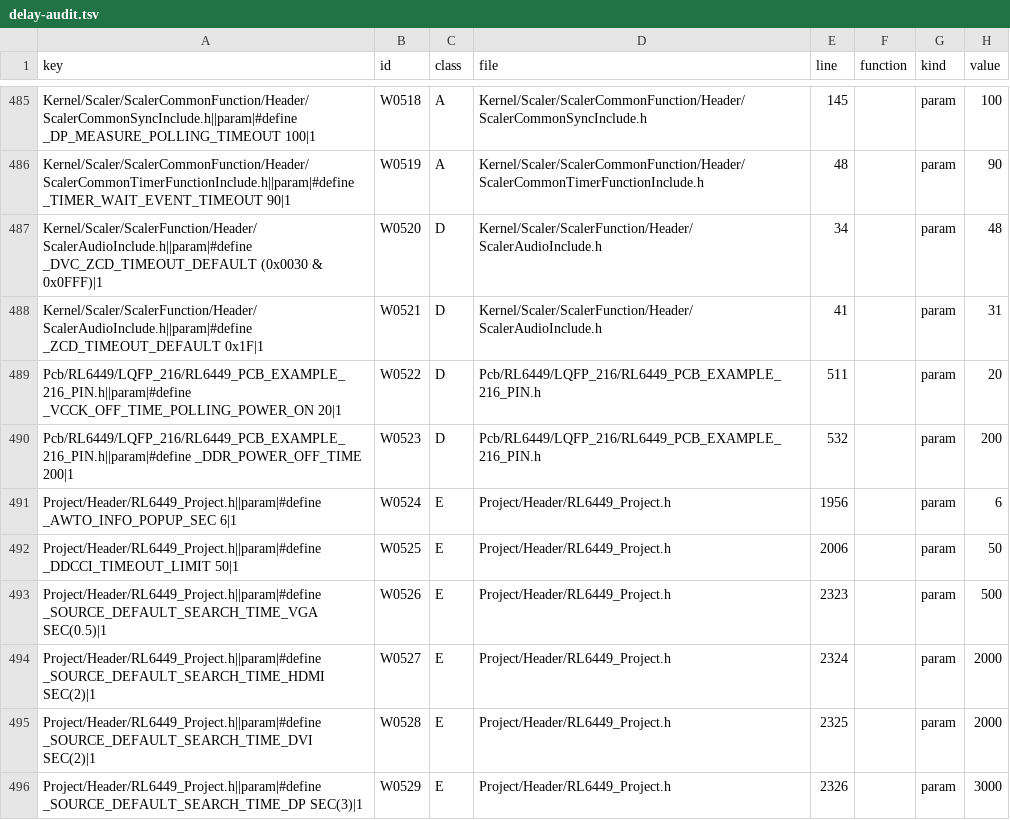
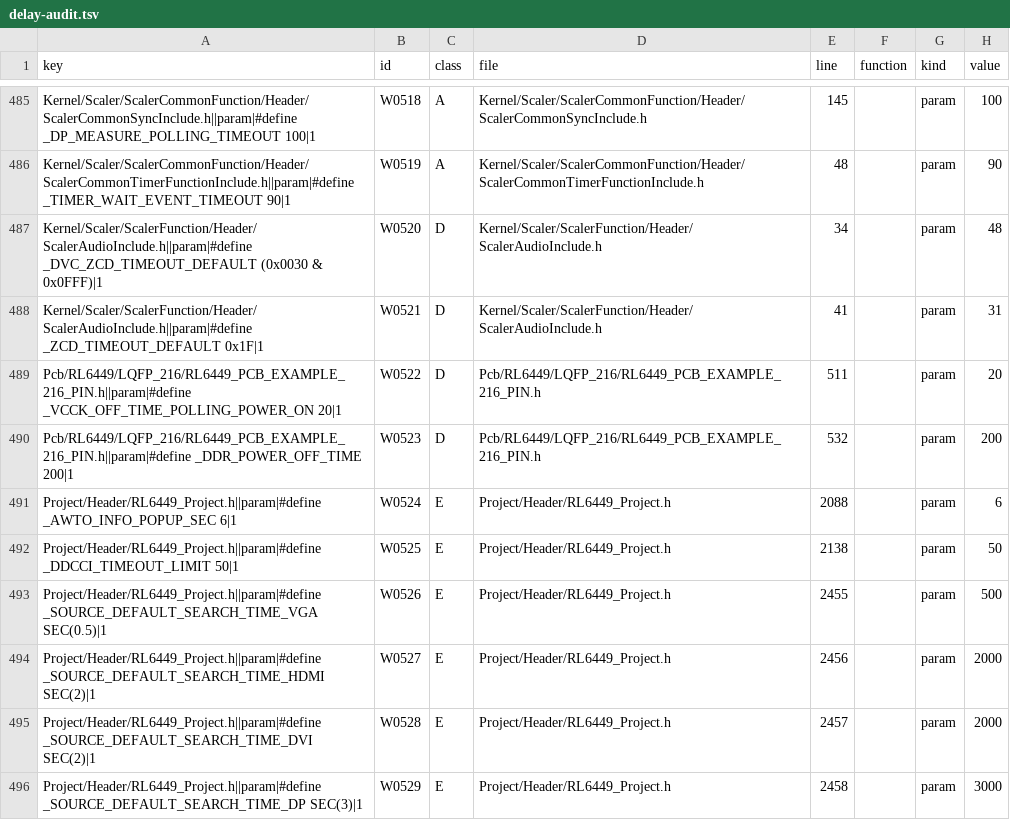
Before and after one commit to awto-au/awto-ddc, a TSV file: docs/delay-audit.tsv, drawn as a sheet; only a part is shown, gaps mark what is left out; the diff covers the shown part only; the diff names each change by its address in the sheet, - before the commit and + after, or states it on an @@ line.

```diff
--- a/docs/delay-audit.tsv
+++ b/docs/delay-audit.tsv
-E491 (line): 1956
+E491 (line): 2088
-E492 (line): 2006
+E492 (line): 2138
-E493 (line): 2323
+E493 (line): 2455
-E494 (line): 2324
+E494 (line): 2456
-E495 (line): 2325
+E495 (line): 2457
-E496 (line): 2326
+E496 (line): 2458
```
Also changed, not shown: 1 added row and 31 edited cells elsewhere in this file, fw/warn_policy.tsv, 4 other files.
